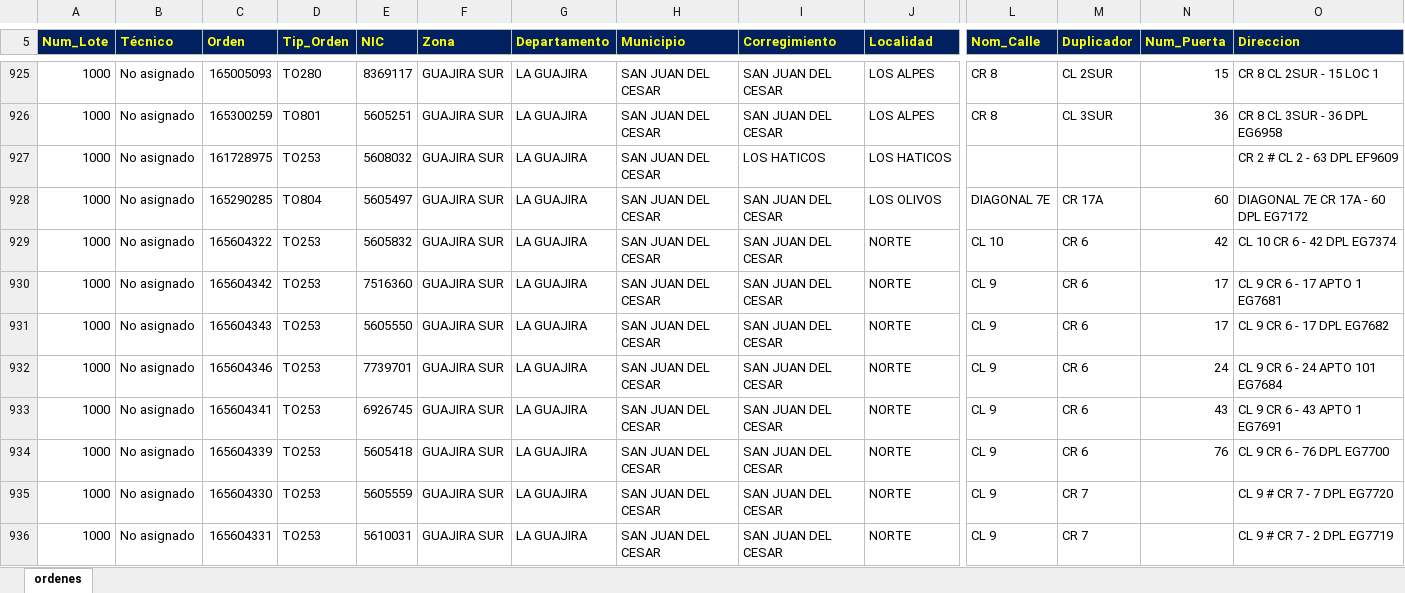
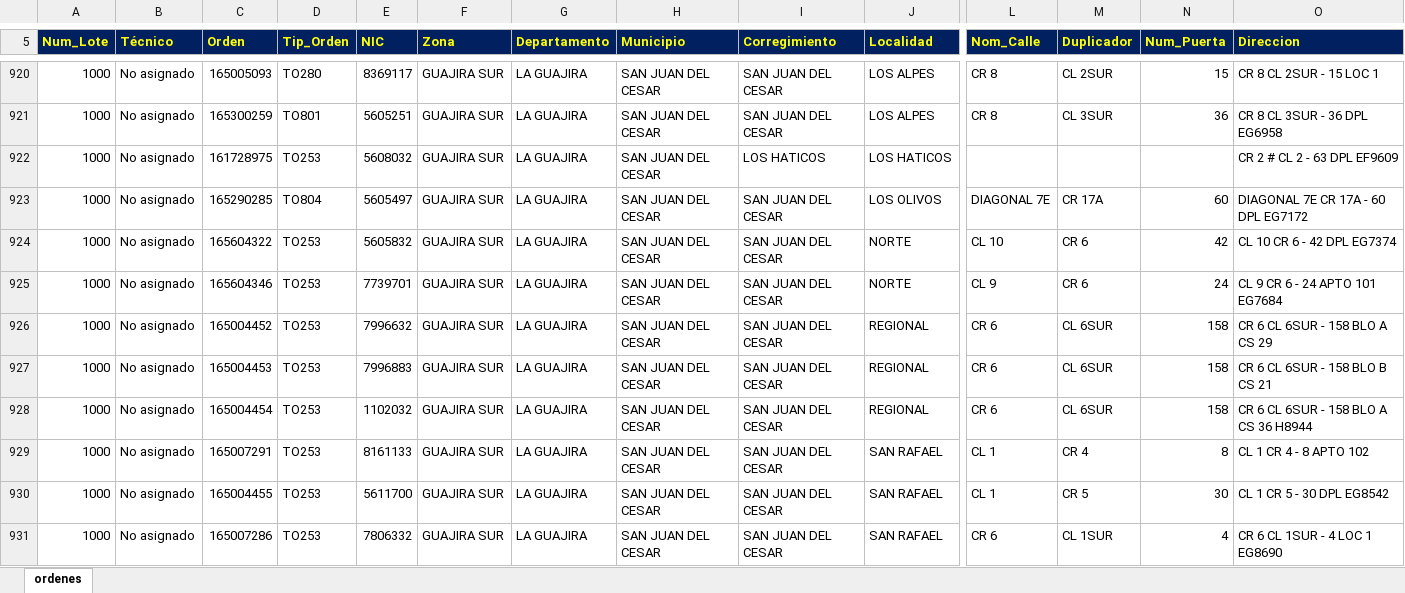
Before and after one commit to vikano27-debug/Dashboard_ING_VOA_Guajira, an Excel workbook: siprem_latest.xlsx, sheet ordenes, drawn as a sheet; only a part is shown, gaps mark what is left out; the shorter side is filled out with more unchanged rows; values as stored, in another font and other column widths than the file's, no borders; removed rows and columns are numbered as before the commit, all else as after; rows hold the shown columns only; the diff covers the shown part only; the diff names each change by its address in the sheet, - before the commit and + after, or states it on an @@ line.

Commit message:
Actualizacion automatica SIPREM y Casuistica GUAJIRA

```diff
--- a/siprem_latest.xlsx (sheet ordenes)
+++ b/siprem_latest.xlsx (sheet ordenes)
-row 930: 1000 | No asignado | 165604342 | TO253 | 7516360 | GUAJIRA SUR | LA GUAJIRA | SAN JUAN DEL CESAR | SAN JUAN DEL CESAR | NORTE | CL 9 | CR 6 | 17 | CL 9 CR 6 - 17 APTO 1 EG7681
-row 931: 1000 | No asignado | 165604343 | TO253 | 5605550 | GUAJIRA SUR | LA GUAJIRA | SAN JUAN DEL CESAR | SAN JUAN DEL CESAR | NORTE | CL 9 | CR 6 | 17 | CL 9 CR 6 - 17 DPL EG7682
-row 933: 1000 | No asignado | 165604341 | TO253 | 6926745 | GUAJIRA SUR | LA GUAJIRA | SAN JUAN DEL CESAR | SAN JUAN DEL CESAR | NORTE | CL 9 | CR 6 | 43 | CL 9 CR 6 - 43 APTO 1 EG7691
-row 934: 1000 | No asignado | 165604339 | TO253 | 5605418 | GUAJIRA SUR | LA GUAJIRA | SAN JUAN DEL CESAR | SAN JUAN DEL CESAR | NORTE | CL 9 | CR 6 | 76 | CL 9 CR 6 - 76 DPL EG7700
-row 935: 1000 | No asignado | 165604330 | TO253 | 5605559 | GUAJIRA SUR | LA GUAJIRA | SAN JUAN DEL CESAR | SAN JUAN DEL CESAR | NORTE | CL 9 | CR 7 |  | CL 9 # CR 7 - 7 DPL EG7720
-row 936: 1000 | No asignado | 165604331 | TO253 | 5610031 | GUAJIRA SUR | LA GUAJIRA | SAN JUAN DEL CESAR | SAN JUAN DEL CESAR | NORTE | CL 9 | CR 7 |  | CL 9 # CR 7 - 2 DPL EG7719
```
Also changed, not shown: 13 added rows, 35 removed rows and 18 edited cells elsewhere in this sheet.
